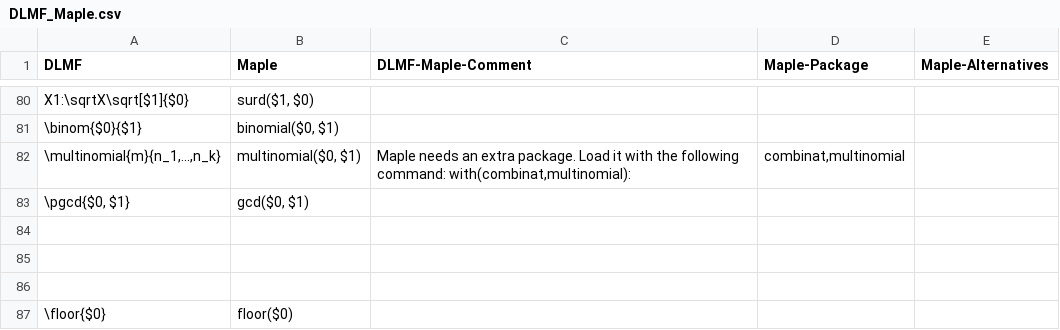
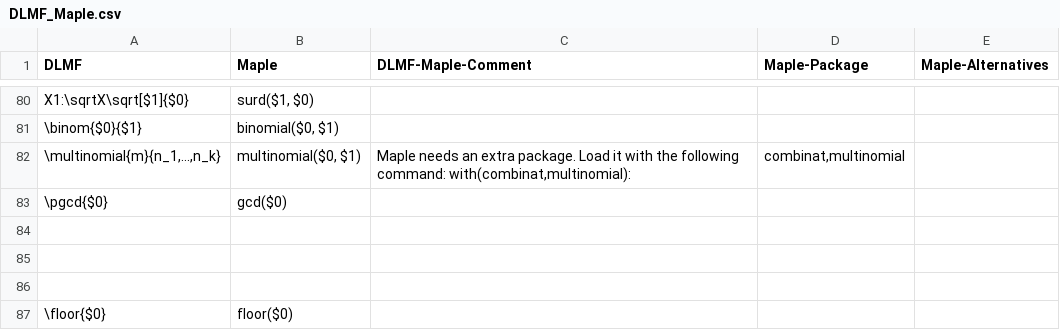
Before and after one commit to gipplab/LaCASt, a CSV file: libs/ReferenceData/CSVTables/DLMF_Maple.csv, drawn as a sheet; only a part is shown, gaps mark what is left out.

```diff
--- a/libs/ReferenceData/CSVTables/DLMF_Maple.csv
+++ b/libs/ReferenceData/CSVTables/DLMF_Maple.csv
@@ -82,3 +82,3 @@ X1:\sqrtX\sqrt[$1]{$0};surd($1, $0);;;
 \multinomial{m}{n_1,...,n_k};multinomial($0, $1);Maple needs an extra package. Load it with the following command: with(combinat,multinomial):;combinat,multinomial;
-\pgcd{$0, $1};gcd($0, $1);;;
+\pgcd{$0};gcd($0);;;
 ;;;;
```
Also changed, not shown: libs/ReferenceData/CSVTables/DLMFMacro.csv, libs/ReferenceData/CSVTables/DLMF_Mathematica.csv, 21 other files.
